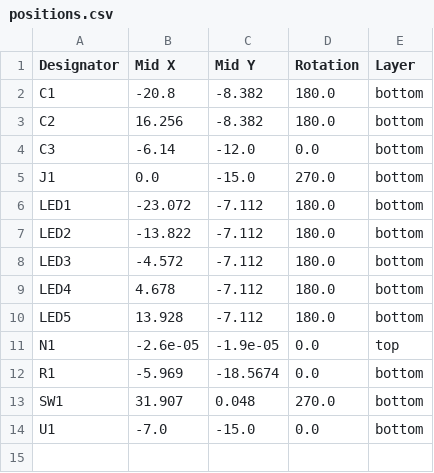
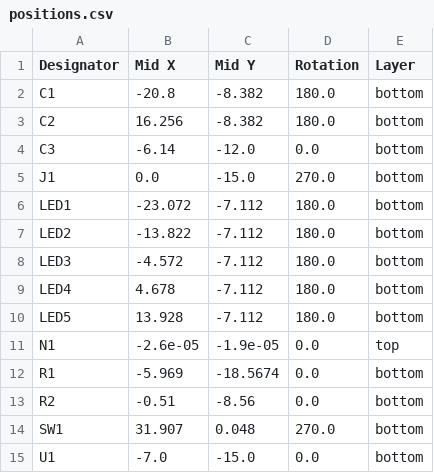
Before and after one commit to badgeteam/WICCON2024-hardware, a CSV file: social_battery/production/positions.csv, drawn as a sheet.

```diff
--- a/social_battery/production/positions.csv
+++ b/social_battery/production/positions.csv
@@ -12,2 +12,3 @@ N1,-2.6e-05,-1.9e-05,0.0,top
 R1,-5.969,-18.5674,0.0,bottom
+R2,-0.51,-8.56,0.0,bottom
 SW1,31.907,0.048,270.0,bottom
```
Also changed, not shown: nametag_sao_holder/production/bom.csv, nametag_sao_holder/production/positions.csv, 14 other files.
